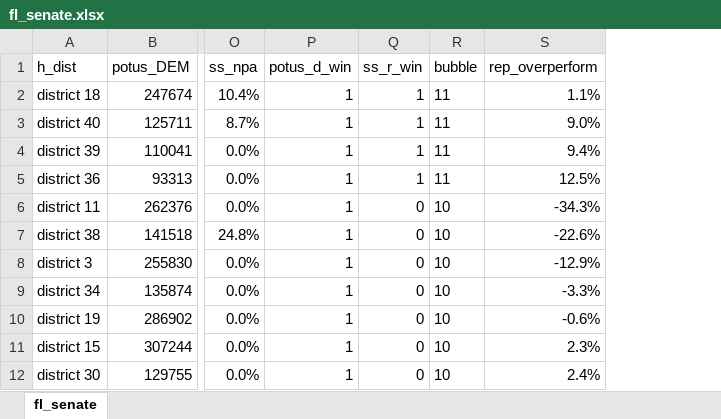
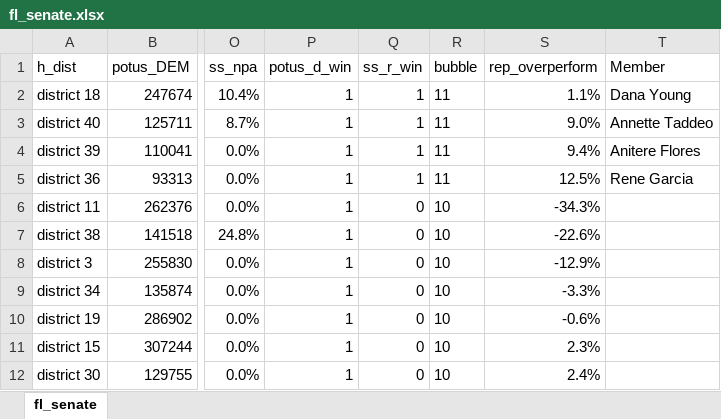
Before and after one commit to alex-patton/Trump-Clinton-by-Florida-state-leg-districts, an Excel workbook: fl_senate.xlsx, sheet fl_senate, drawn as a sheet; only a part is shown, gaps mark what is left out; values as stored, in another font and other column widths than the file's, no borders; conditional formats not drawn; the diff names each change by its address in the sheet, - before the commit and + after, or states it on an @@ line.

Commit message:
added member
added member

```diff
--- a/fl_senate.xlsx (sheet fl_senate)
+++ b/fl_senate.xlsx (sheet fl_senate)
+column T (Member), rows 2-5: Dana Young | Annette Taddeo | Anitere Flores | Rene Garcia
```
